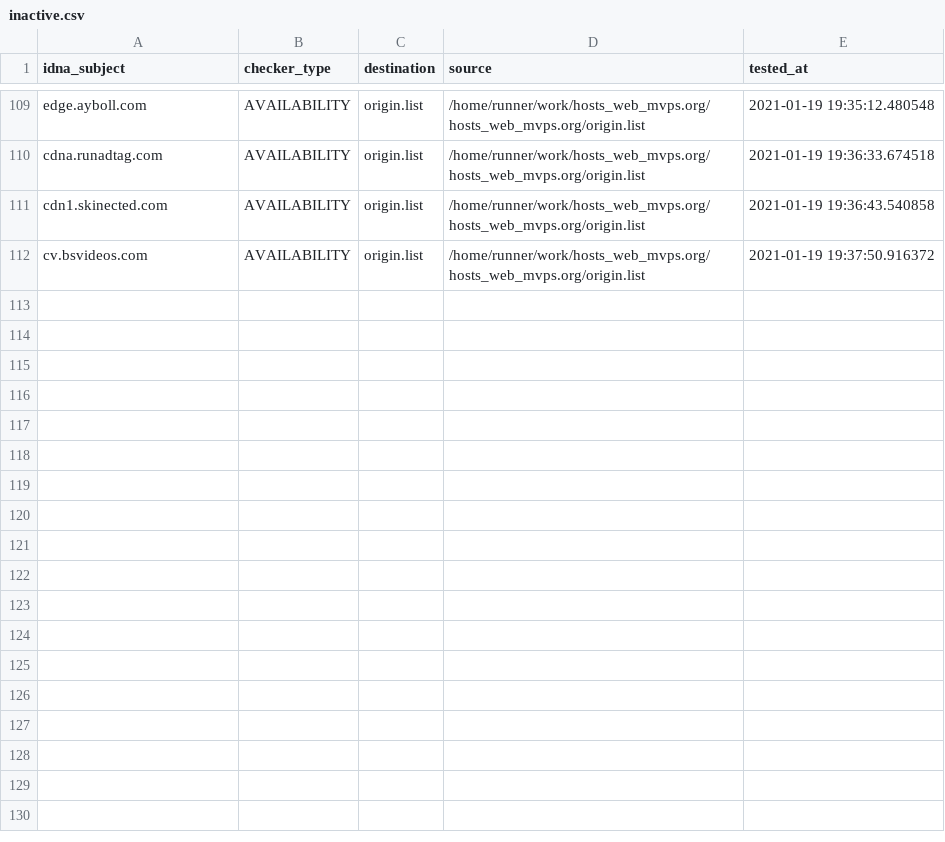
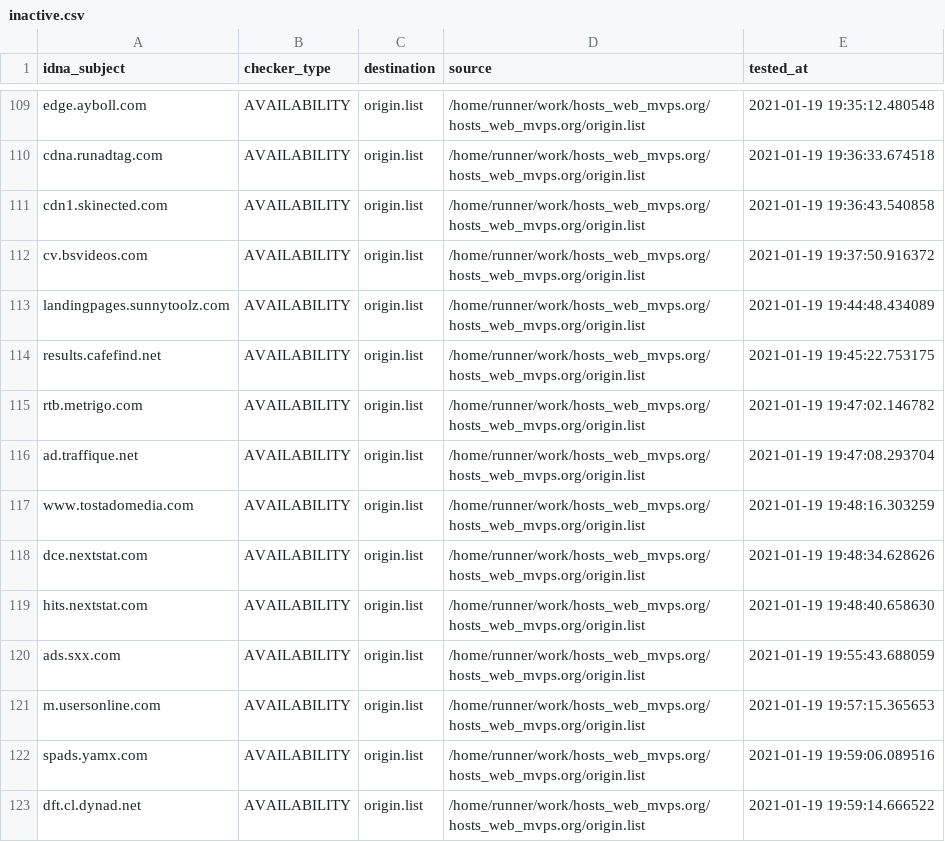
Before and after one commit to dead-hosts/hosts_web_mvps.org, a CSV file: .pyfunceble/inactive.csv, drawn as a sheet; only a part is shown, gaps mark what is left out; the diff names each change by its address in the sheet, - before the commit and + after, or states it on an @@ line.

Commit message:
[Autosave][Dead-Hosts::hosts_web_mvps.org]

```diff
--- a/.pyfunceble/inactive.csv
+++ b/.pyfunceble/inactive.csv
+row 113: landingpages.sunnytoolz.com | AVAILABILITY | origin.list | /home/runner/work/hosts_web_mvps.org/hosts_web_mvps.org/origin.list | 2021-01-19 19:44:48.434089
+row 114: results.cafefind.net | AVAILABILITY | origin.list | /home/runner/work/hosts_web_mvps.org/hosts_web_mvps.org/origin.list | 2021-01-19 19:45:22.753175
+row 115: rtb.metrigo.com | AVAILABILITY | origin.list | /home/runner/work/hosts_web_mvps.org/hosts_web_mvps.org/origin.list | 2021-01-19 19:47:02.146782
+row 116: ad.traffique.net | AVAILABILITY | origin.list | /home/runner/work/hosts_web_mvps.org/hosts_web_mvps.org/origin.list | 2021-01-19 19:47:08.293704
+row 117: www.tostadomedia.com | AVAILABILITY | origin.list | /home/runner/work/hosts_web_mvps.org/hosts_web_mvps.org/origin.list | 2021-01-19 19:48:16.303259
+row 118: dce.nextstat.com | AVAILABILITY | origin.list | /home/runner/work/hosts_web_mvps.org/hosts_web_mvps.org/origin.list | 2021-01-19 19:48:34.628626
+row 119: hits.nextstat.com | AVAILABILITY | origin.list | /home/runner/work/hosts_web_mvps.org/hosts_web_mvps.org/origin.list | 2021-01-19 19:48:40.658630
+row 120: ads.sxx.com | AVAILABILITY | origin.list | /home/runner/work/hosts_web_mvps.org/hosts_web_mvps.org/origin.list | 2021-01-19 19:55:43.688059
+row 121: m.usersonline.com | AVAILABILITY | origin.list | /home/runner/work/hosts_web_mvps.org/hosts_web_mvps.org/origin.list | 2021-01-19 19:57:15.365653
+row 122: spads.yamx.com | AVAILABILITY | origin.list | /home/runner/work/hosts_web_mvps.org/hosts_web_mvps.org/origin.list | 2021-01-19 19:59:06.089516
+row 123: dft.cl.dynad.net | AVAILABILITY | origin.list | /home/runner/work/hosts_web_mvps.org/hosts_web_mvps.org/origin.list | 2021-01-19 19:59:14.666522
```
Also changed, not shown: .pyfunceble/whois.csv, 9 other files.
